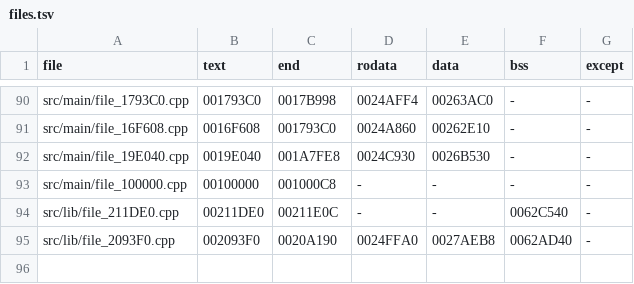
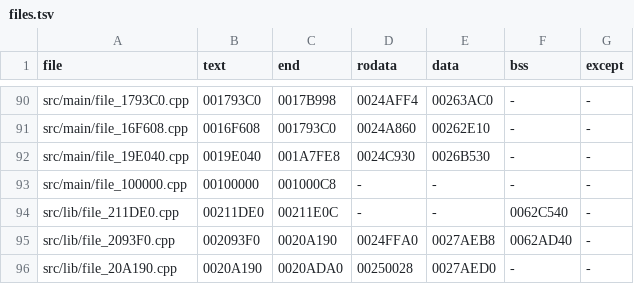
Before and after one commit to OpenThievius/sly1-decomp, a TSV file: config/us/files.tsv, drawn as a sheet; only a part is shown, gaps mark what is left out; the diff names each change by its address in the sheet, - before the commit and + after, or states it on an @@ line.

Commit message:
feat(us): prove the MPEG demultiplexer's file from 0x20A190 to 0x20ADA0
The MPEG library's program stream demultiplexer is one object:
func_0020A190 and func_0020A538 read its stream table (D_0027AED0),
func_0020A220 walks the packs with the pack, system and packet
header parsers that follow it, and func_0020A518 and func_0020A538
are the entry points the game calls.

Start: the end of the memory card library's file (0x20A190), whose
.data ends where the stream table starts. End: the .rodata of the
next function with any (func_0020AE40's message at 0x250070) is
aligned to 16 after this file's message ends at 0x250066, where the
next string would sit at 0x250068: a file boundary between 0x20ADA0
and 0x20AE40. func_0020ADA0, the library's initialisation (it calls
the IPU's set-up func_00211BA8) and an entry point like those after
it, opens the next file, whose .data starts with the library's
identification string "PsIIlibmpeg 2420" at 0x27AF70, right after
the stream table: that string is the start of the next file's data,
as the memory card library's and the IPU library's strings are.

Label added: D_0027AF70 (the identification string, inside
D_0027AED0), where this file's .data ends. The stream table is
defined in C; the field length table stays a named constant before
func_0020A7F0 and its message is a literal. func_0020A518 calls
func_0020A220 with its own context type. func_0020A190 stays
INCLUDE_ASM (not matched), func_0020A218 is a linker remnant.

Flags: -O2 -G0 -fno-exceptions under 2.9-ee-991111, as the window.

Verified: tools/build.py -j 1 MATCH with 3833 functions from C, as
before; --version eu MATCH; version_check 77 absent, 2 differs, as
before; nonmatching check, progress --check, the unit tests, names
check, inventory --check and classify_asm --check pass.

```diff
--- a/config/us/files.tsv
+++ b/config/us/files.tsv
+row 96: src/lib/file_20A190.cpp | 0020A190 | 0020ADA0 | 00250028 | 0027AED0 | - | -
```
Also changed, not shown: config/cflags.tsv, config/eu/c_status.tsv, 4 other files.
